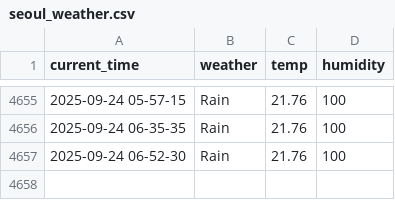
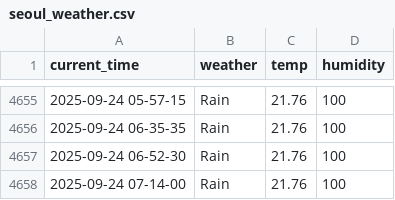
Before and after one commit to yakgwa/seoul_weather_5_m, a CSV file: seoul_weather.csv, drawn as a sheet; only a part is shown, gaps mark what is left out.

```diff
--- a/seoul_weather.csv
+++ b/seoul_weather.csv
@@ -4657 +4657,2 @@ current_time,weather,temp,humidity
 2025-09-24 06-52-30,Rain,21.76,100
+2025-09-24 07-14-00,Rain,21.76,100
```
